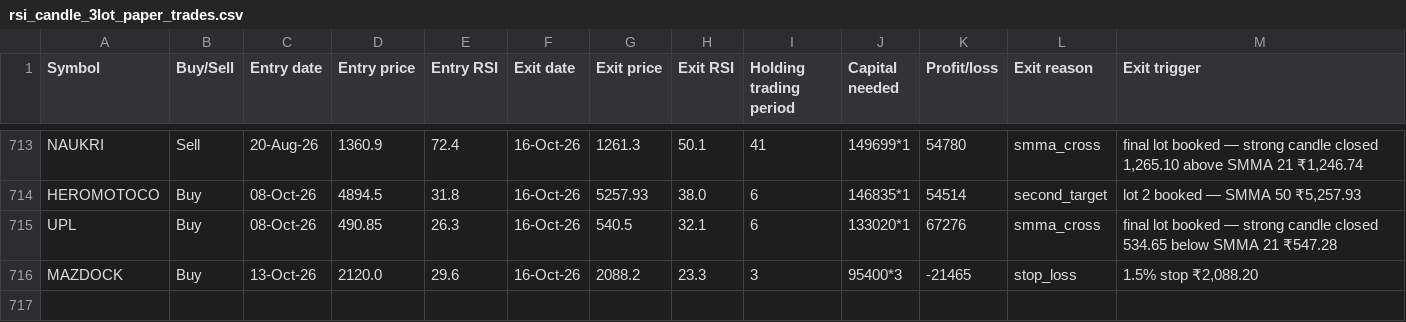
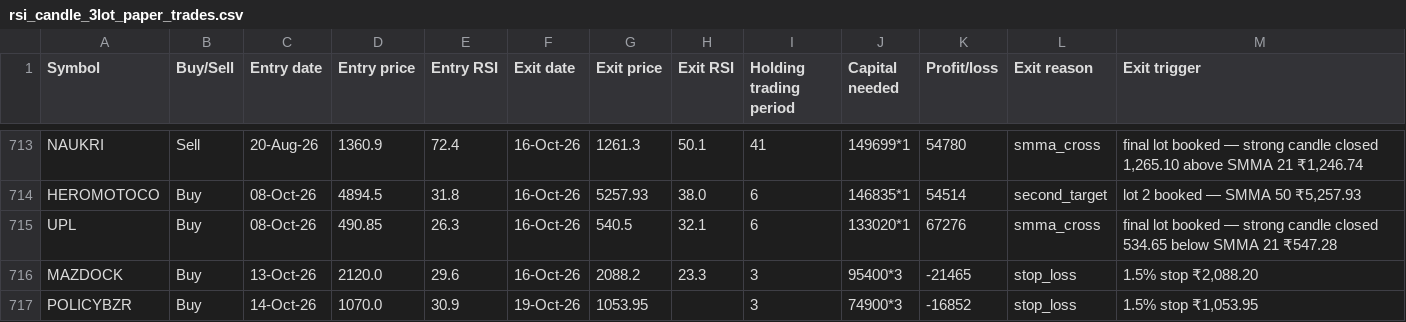
Before and after one commit to AbhilashMunnur/oi-with-stocks, a CSV file: data/rsi_candle_3lot_paper_trades.csv, drawn as a sheet; only a part is shown, gaps mark what is left out; the diff names each change by its address in the sheet, - before the commit and + after, or states it on an @@ line.

```diff
--- a/data/rsi_candle_3lot_paper_trades.csv
+++ b/data/rsi_candle_3lot_paper_trades.csv
+row 717: POLICYBZR | Buy | 14-Oct-26 | 1070.0 | 30.9 | 19-Oct-26 | 1053.95 |  | 3 | 74900*3 | -16852 | stop_loss | 1.5% stop ₹1,053.95
```
Also changed, not shown: data/rsi_candle_3m_2w_paper_trades.csv, 5 other files.
